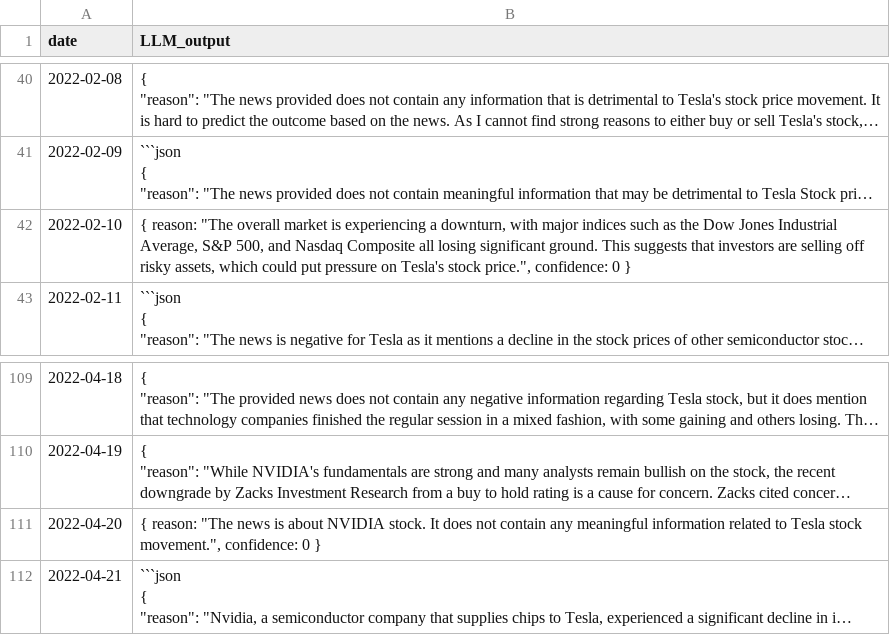
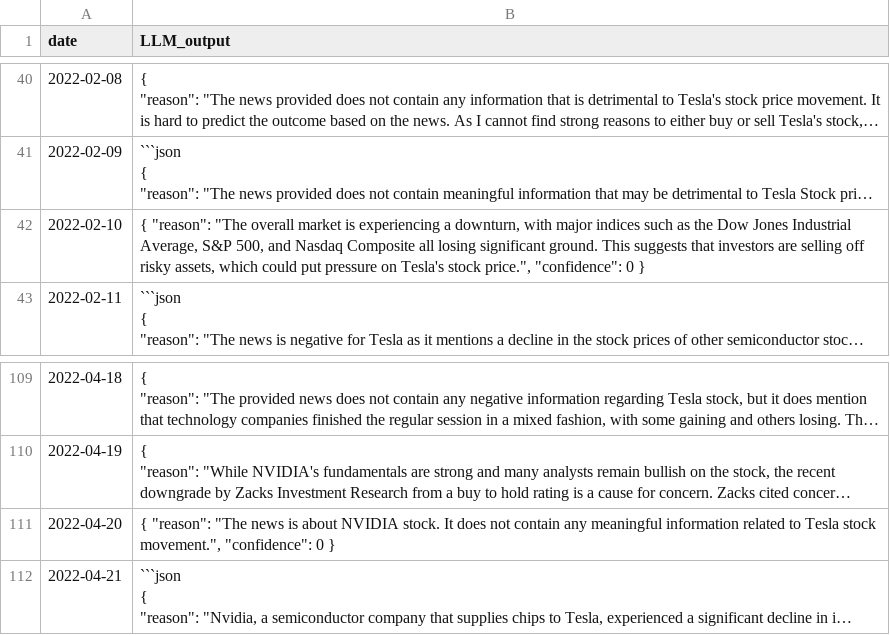
Before and after one commit to dr4g0n7ly/Stock-Price-Prediction-using-LLM-Reasoning-and-Knowledge-Graphs, a CSV file: nvdia_news_with_LLM_Reason.csv, drawn as a sheet; only a part is shown, gaps mark what is left out; long unchanged cells end in …; the diff names each change by its address in the sheet, - before the commit and + after, or states it on an @@ line.

Commit message:
Extracted NVIDIA LLM Reasons

```diff
--- a/nvdia_news_with_LLM_Reason.csv
+++ b/nvdia_news_with_LLM_Reason.csv
-B42 (LLM_output): { reason: "The overall market is experiencing a downturn, with major indices such as the Dow Jones Industrial Average, S&P 500, and Nasdaq Composite all losing significant ground. This suggests that investors are selling off risky assets, which could put pressure on Tesla's stock price.", confidence: 0 }
+B42 (LLM_output): { "reason": "The overall market is experiencing a downturn, with major indices such as the Dow Jones Industrial Average, S&P 500, and Nasdaq Composite all losing significant ground. This suggests that investors are selling off risky assets, which could put pressure on Tesla's stock price.", "confidence": 0 }
-B111 (LLM_output): { reason: "The news is about NVIDIA stock. It does not contain any meaningful information related to Tesla stock movement.", confidence: 0 }
+B111 (LLM_output): { "reason": "The news is about NVIDIA stock. It does not contain any meaningful information related to Tesla stock movement.", "confidence": 0 }
```
Also changed, not shown: 7 other files.
